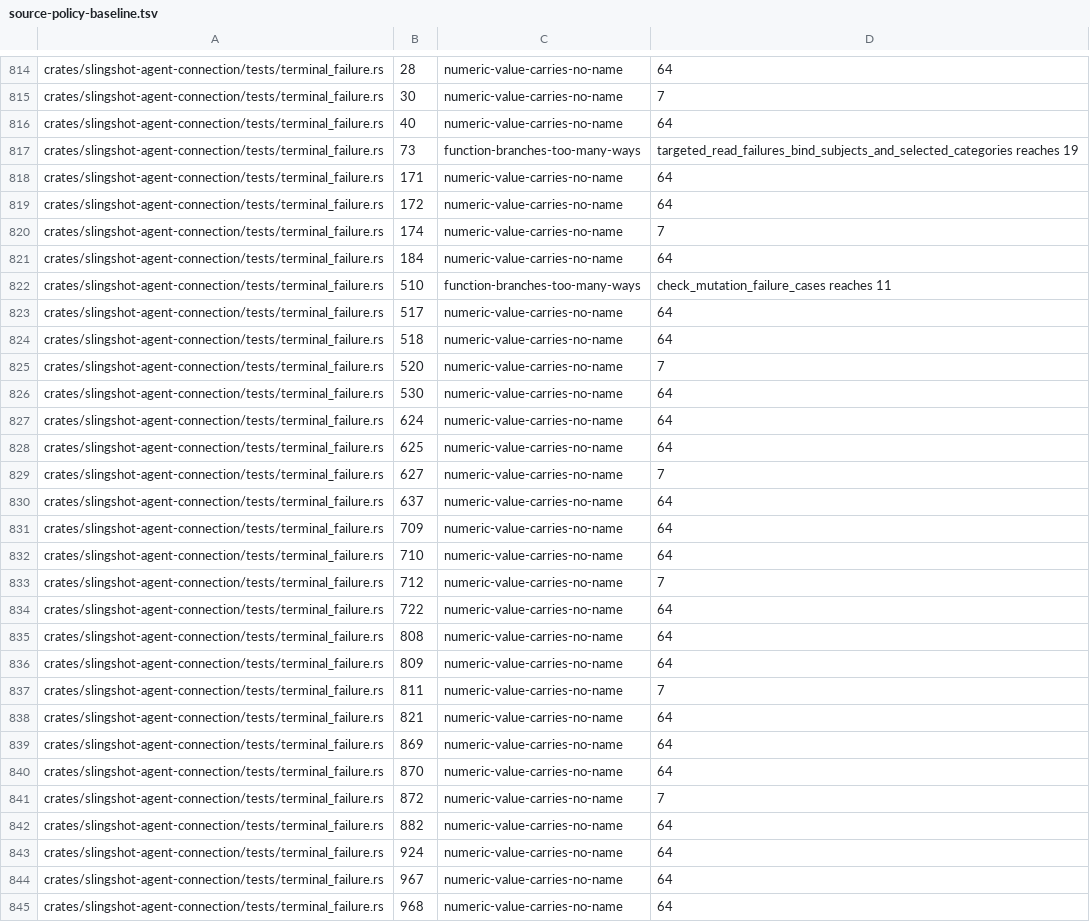
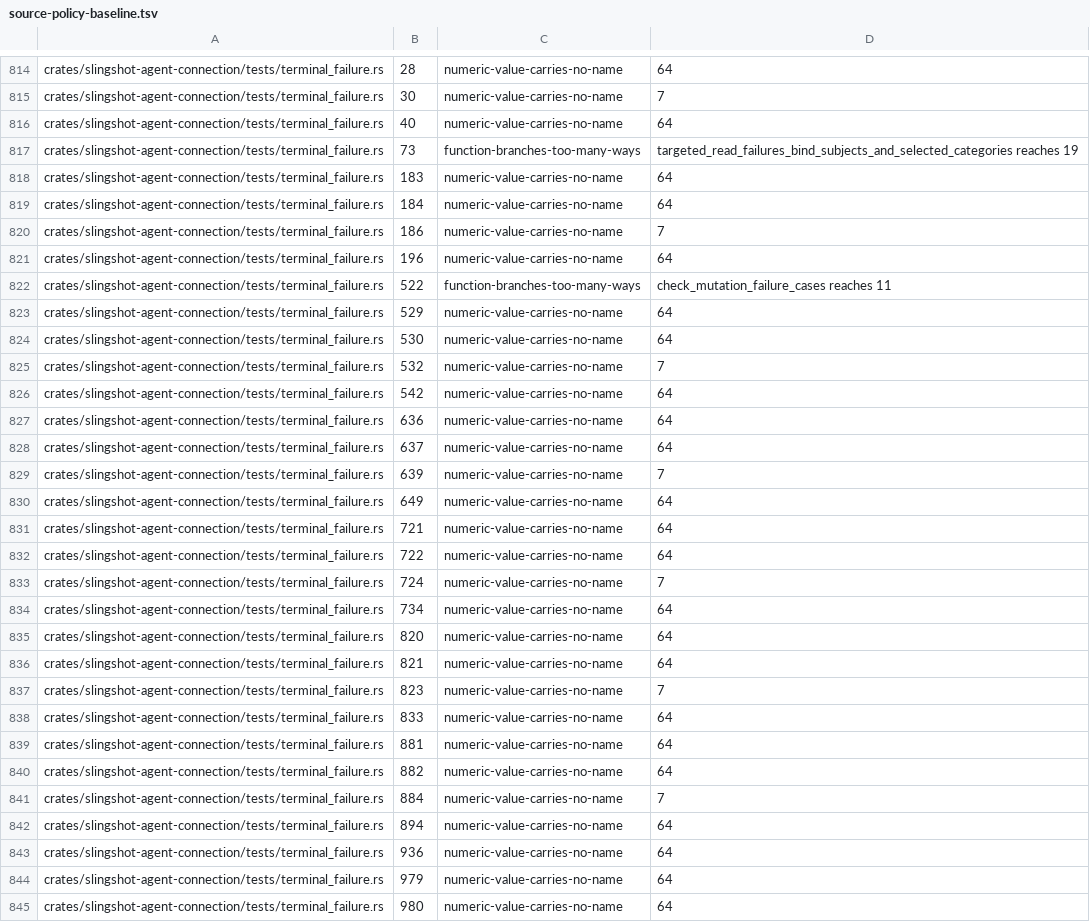
Before and after one commit to koraytaylan/slingshot, a TSV file: policy/source-policy-baseline.tsv, drawn as a sheet; only a part is shown, gaps mark what is left out; the shorter side is filled out with more unchanged rows; the diff covers the shown part only.

Commit message:
fix(connection): read a child listing's refusal instead of calling it unusable

```diff
--- a/policy/source-policy-baseline.tsv
+++ b/policy/source-policy-baseline.tsv
@@ -817,29 +817,28 @@ crates/slingshot-agent-connection/tests/terminal_failure.rs	40	numeric-value-car
 crates/slingshot-agent-connection/tests/terminal_failure.rs	73	function-branches-too-many-ways	targeted_read_failures_bind_subjects_and_selected_categories reaches 19
-crates/slingshot-agent-connection/tests/terminal_failure.rs	171	numeric-value-carries-no-name	64
-crates/slingshot-agent-connection/tests/terminal_failure.rs	172	numeric-value-carries-no-name	64
-crates/slingshot-agent-connection/tests/terminal_failure.rs	174	numeric-value-carries-no-name	7
+crates/slingshot-agent-connection/tests/terminal_failure.rs	183	numeric-value-carries-no-name	64
 crates/slingshot-agent-connection/tests/terminal_failure.rs	184	numeric-value-carries-no-name	64
-crates/slingshot-agent-connection/tests/terminal_failure.rs	510	function-branches-too-many-ways	check_mutation_failure_cases reaches 11
-crates/slingshot-agent-connection/tests/terminal_failure.rs	517	numeric-value-carries-no-name	64
-crates/slingshot-agent-connection/tests/terminal_failure.rs	518	numeric-value-carries-no-name	64
-crates/slingshot-agent-connection/tests/terminal_failure.rs	520	numeric-value-carries-no-name	7
+crates/slingshot-agent-connection/tests/terminal_failure.rs	186	numeric-value-carries-no-name	7
+crates/slingshot-agent-connection/tests/terminal_failure.rs	196	numeric-value-carries-no-name	64
+crates/slingshot-agent-connection/tests/terminal_failure.rs	522	function-branches-too-many-ways	check_mutation_failure_cases reaches 11
+crates/slingshot-agent-connection/tests/terminal_failure.rs	529	numeric-value-carries-no-name	64
 crates/slingshot-agent-connection/tests/terminal_failure.rs	530	numeric-value-carries-no-name	64
-crates/slingshot-agent-connection/tests/terminal_failure.rs	624	numeric-value-carries-no-name	64
-crates/slingshot-agent-connection/tests/terminal_failure.rs	625	numeric-value-carries-no-name	64
-crates/slingshot-agent-connection/tests/terminal_failure.rs	627	numeric-value-carries-no-name	7
+crates/slingshot-agent-connection/tests/terminal_failure.rs	532	numeric-value-carries-no-name	7
+crates/slingshot-agent-connection/tests/terminal_failure.rs	542	numeric-value-carries-no-name	64
+crates/slingshot-agent-connection/tests/terminal_failure.rs	636	numeric-value-carries-no-name	64
 crates/slingshot-agent-connection/tests/terminal_failure.rs	637	numeric-value-carries-no-name	64
-crates/slingshot-agent-connection/tests/terminal_failure.rs	709	numeric-value-carries-no-name	64
-crates/slingshot-agent-connection/tests/terminal_failure.rs	710	numeric-value-carries-no-name	64
-crates/slingshot-agent-connection/tests/terminal_failure.rs	712	numeric-value-carries-no-name	7
+crates/slingshot-agent-connection/tests/terminal_failure.rs	639	numeric-value-carries-no-name	7
+crates/slingshot-agent-connection/tests/terminal_failure.rs	649	numeric-value-carries-no-name	64
+crates/slingshot-agent-connection/tests/terminal_failure.rs	721	numeric-value-carries-no-name	64
 crates/slingshot-agent-connection/tests/terminal_failure.rs	722	numeric-value-carries-no-name	64
-crates/slingshot-agent-connection/tests/terminal_failure.rs	808	numeric-value-carries-no-name	64
-crates/slingshot-agent-connection/tests/terminal_failure.rs	809	numeric-value-carries-no-name	64
-crates/slingshot-agent-connection/tests/terminal_failure.rs	811	numeric-value-carries-no-name	7
+crates/slingshot-agent-connection/tests/terminal_failure.rs	724	numeric-value-carries-no-name	7
+crates/slingshot-agent-connection/tests/terminal_failure.rs	734	numeric-value-carries-no-name	64
+crates/slingshot-agent-connection/tests/terminal_failure.rs	820	numeric-value-carries-no-name	64
 crates/slingshot-agent-connection/tests/terminal_failure.rs	821	numeric-value-carries-no-name	64
-crates/slingshot-agent-connection/tests/terminal_failure.rs	869	numeric-value-carries-no-name	64
-crates/slingshot-agent-connection/tests/terminal_failure.rs	870	numeric-value-carries-no-name	64
-crates/slingshot-agent-connection/tests/terminal_failure.rs	872	numeric-value-carries-no-name	7
+crates/slingshot-agent-connection/tests/terminal_failure.rs	823	numeric-value-carries-no-name	7
+crates/slingshot-agent-connection/tests/terminal_failure.rs	833	numeric-value-carries-no-name	64
+crates/slingshot-agent-connection/tests/terminal_failure.rs	881	numeric-value-carries-no-name	64
 crates/slingshot-agent-connection/tests/terminal_failure.rs	882	numeric-value-carries-no-name	64
-crates/slingshot-agent-connection/tests/terminal_failure.rs	924	numeric-value-carries-no-name	64
-crates/slingshot-agent-connection/tests/terminal_failure.rs	967	numeric-value-carries-no-name	64
-crates/slingshot-agent-connection/tests/terminal_failure.rs	968	numeric-value-carries-no-name	64
+crates/slingshot-agent-connection/tests/terminal_failure.rs	884	numeric-value-carries-no-name	7
+crates/slingshot-agent-connection/tests/terminal_failure.rs	894	numeric-value-carries-no-name	64
+crates/slingshot-agent-connection/tests/terminal_failure.rs	936	numeric-value-carries-no-name	64
+crates/slingshot-agent-connection/tests/terminal_failure.rs	979	numeric-value-carries-no-name	64
```
Also changed, not shown: 3 added rows, 2 removed rows and 28 edited cells elsewhere in this file, 2 other files.
